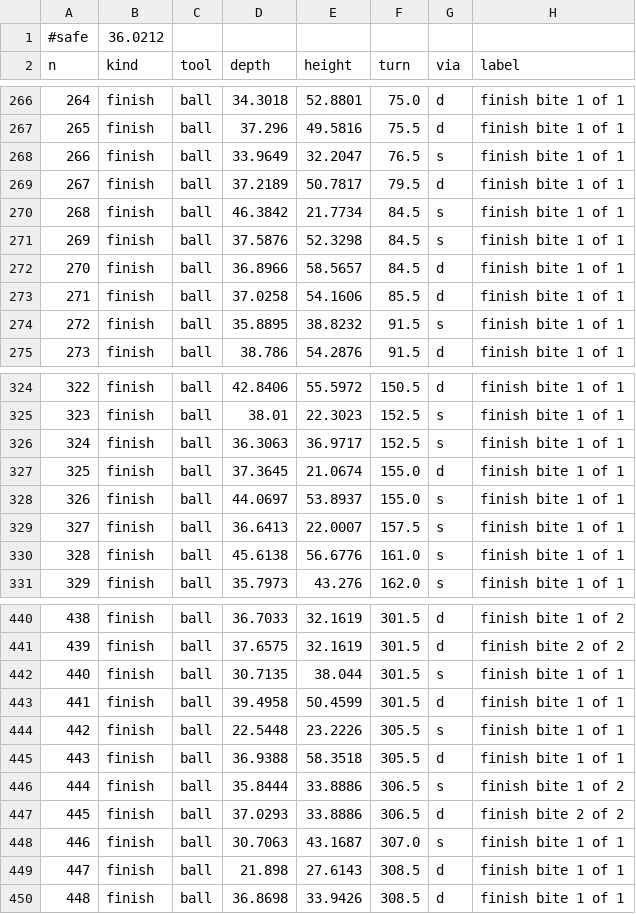
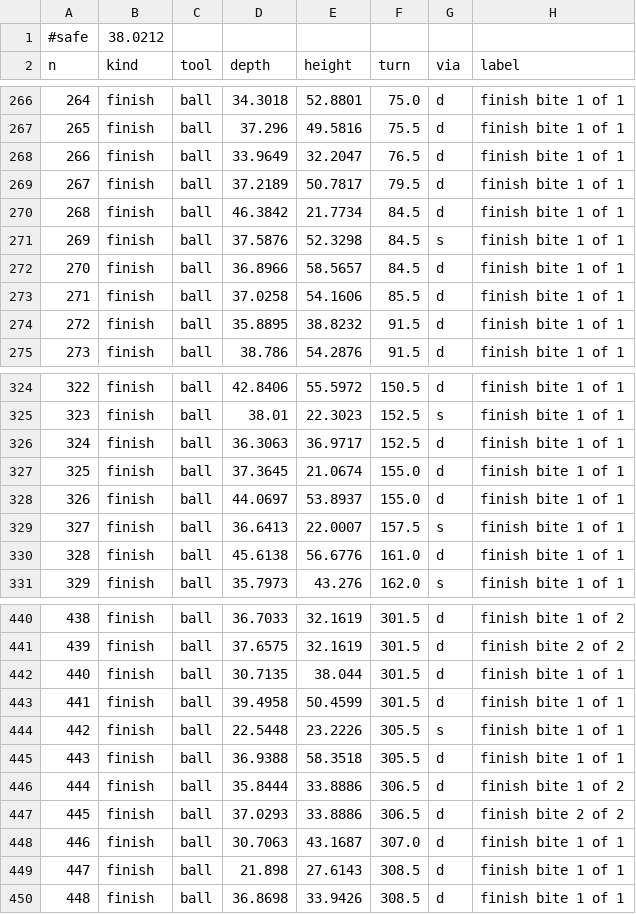
Before and after one commit to jcrigby/offkilter, a CSV file: examples/stick-sled/out/passes.csv, drawn as a sheet; only a part is shown, gaps mark what is left out; the diff covers the shown part only.

```diff
--- a/examples/stick-sled/out/passes.csv
+++ b/examples/stick-sled/out/passes.csv
@@ -1,2 +1,2 @@
-#safe,36.0212
+#safe,38.0212
 n,kind,tool,depth,height,turn,via,label
@@ -267,5 +267,5 @@ n,kind,tool,depth,height,turn,via,label
 265,finish,ball,37.296,49.5816,75.5,d,finish bite 1 of 1
-266,finish,ball,33.9649,32.2047,76.5,s,finish bite 1 of 1
+266,finish,ball,33.9649,32.2047,76.5,d,finish bite 1 of 1
 267,finish,ball,37.2189,50.7817,79.5,d,finish bite 1 of 1
-268,finish,ball,46.3842,21.7734,84.5,s,finish bite 1 of 1
+268,finish,ball,46.3842,21.7734,84.5,d,finish bite 1 of 1
 269,finish,ball,37.5876,52.3298,84.5,s,finish bite 1 of 1
@@ -273,3 +273,3 @@ n,kind,tool,depth,height,turn,via,label
 271,finish,ball,37.0258,54.1606,85.5,d,finish bite 1 of 1
-272,finish,ball,35.8895,38.8232,91.5,s,finish bite 1 of 1
+272,finish,ball,35.8895,38.8232,91.5,d,finish bite 1 of 1
 273,finish,ball,38.786,54.2876,91.5,d,finish bite 1 of 1
@@ -325,7 +325,7 @@ n,kind,tool,depth,height,turn,via,label
 323,finish,ball,38.01,22.3023,152.5,s,finish bite 1 of 1
-324,finish,ball,36.3063,36.9717,152.5,s,finish bite 1 of 1
+324,finish,ball,36.3063,36.9717,152.5,d,finish bite 1 of 1
 325,finish,ball,37.3645,21.0674,155.0,d,finish bite 1 of 1
-326,finish,ball,44.0697,53.8937,155.0,s,finish bite 1 of 1
+326,finish,ball,44.0697,53.8937,155.0,d,finish bite 1 of 1
 327,finish,ball,36.6413,22.0007,157.5,s,finish bite 1 of 1
-328,finish,ball,45.6138,56.6776,161.0,s,finish bite 1 of 1
+328,finish,ball,45.6138,56.6776,161.0,d,finish bite 1 of 1
 329,finish,ball,35.7973,43.276,162.0,s,finish bite 1 of 1
@@ -441,3 +441,3 @@ n,kind,tool,depth,height,turn,via,label
 439,finish,ball,37.6575,32.1619,301.5,d,finish bite 2 of 2
-440,finish,ball,30.7135,38.044,301.5,s,finish bite 1 of 1
+440,finish,ball,30.7135,38.044,301.5,d,finish bite 1 of 1
 441,finish,ball,39.4958,50.4599,301.5,d,finish bite 1 of 1
@@ -445,5 +445,5 @@ n,kind,tool,depth,height,turn,via,label
 443,finish,ball,36.9388,58.3518,305.5,d,finish bite 1 of 1
-444,finish,ball,35.8444,33.8886,306.5,s,finish bite 1 of 2
+444,finish,ball,35.8444,33.8886,306.5,d,finish bite 1 of 2
 445,finish,ball,37.0293,33.8886,306.5,d,finish bite 2 of 2
-446,finish,ball,30.7063,43.1687,307.0,s,finish bite 1 of 1
+446,finish,ball,30.7063,43.1687,307.0,d,finish bite 1 of 1
 447,finish,ball,21.898,27.6143,308.5,d,finish bite 1 of 1
```
Also changed, not shown: 24 edited cells elsewhere in this file, examples/stick-sled/out/bands.csv, examples/stick-sled/out/probe.csv, 17 other files.
